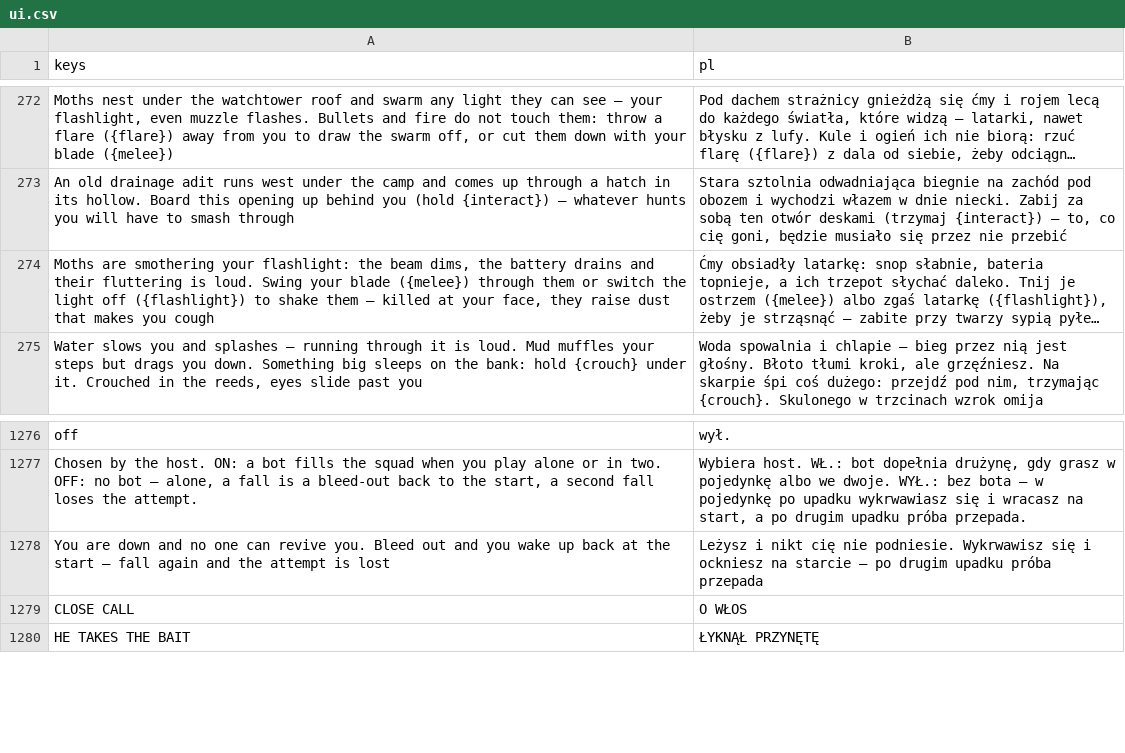
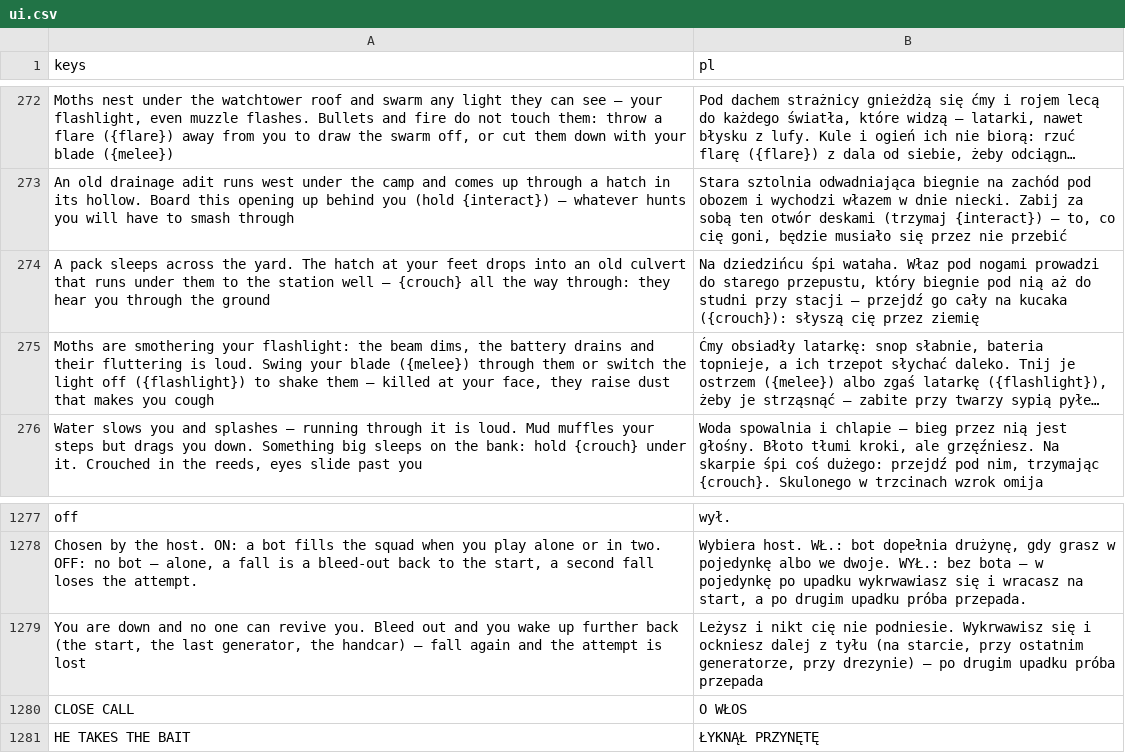
Before and after one commit to ssiwm/gameon, a CSV file: prototype/translations/ui.csv, drawn as a sheet; only a part is shown, gaps mark what is left out; long unchanged cells end in …; addresses are those after the commit; the diff names each change by its address in the sheet, - before the commit and + after, or states it on an @@ line.

```diff
--- a/prototype/translations/ui.csv
+++ b/prototype/translations/ui.csv
+row 274: A pack sleeps across the yard. The hatch at your feet drops into an old culvert that runs under them to the station well — {crouch} all the way through: they hear you through the ground | Na dziedzińcu śpi wataha. Właz pod nogami prowadzi do starego przepustu, który biegnie pod nią aż do studni przy stacji — przejdź go cały na kucaka ({crouch}): słyszą cię przez ziemię
-A1279 (keys): …wake up back at the start — fall…
+A1279 (keys): …wake up further back (the start, the last generator, the handcar) — fall…
-B1279 (pl): …i ockniesz na starcie — po…
+B1279 (pl): …i ockniesz dalej z tyłu (na starcie, przy ostatnim generatorze, przy drezynie) — po…
```
Also changed, not shown: 13 other files.
